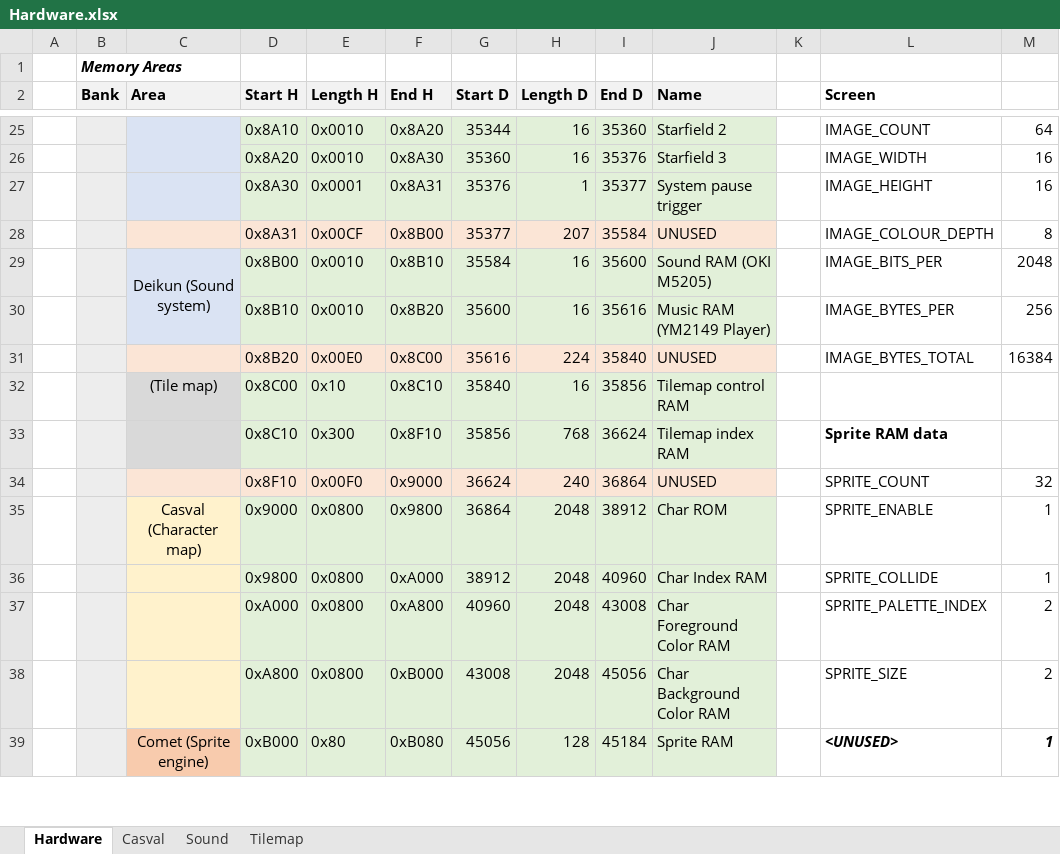
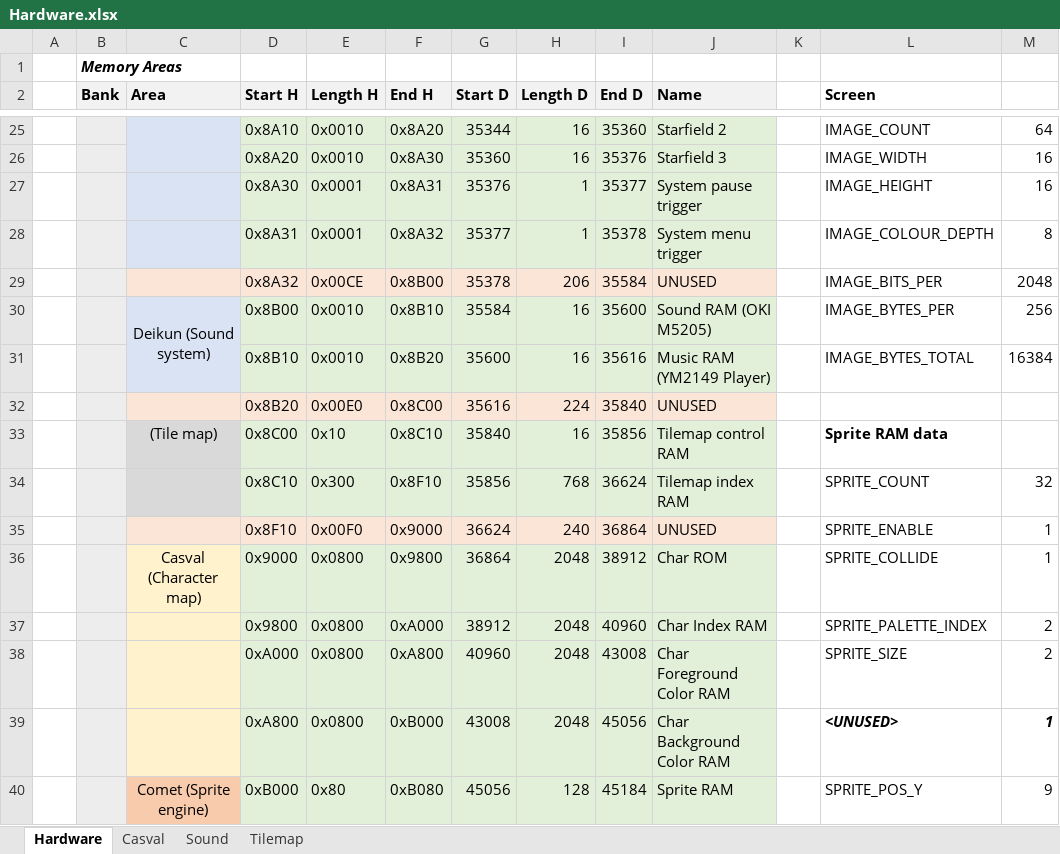
Before and after one commit to misteraddons/MiSTer-HFCR, an Excel workbook: docs/Hardware.xlsx, sheet Hardware, drawn as a sheet; only a part is shown, gaps mark what is left out; values as stored, in another font and other column widths than the file's, no borders; addresses are those after the commit; rows hold the shown columns only; the diff covers the shown part only; the diff names each change by its address in the sheet, - before the commit and + after, or states it on an @@ line.

Commit message:
Add menu triggers, formal starfield class, pilot demo update

```diff
--- a/docs/Hardware.xlsx (sheet Hardware)
+++ b/docs/Hardware.xlsx (sheet Hardware)
-C28 fill: #FBE5D6
+C28 fill: #DAE3F3
-D28:J28 fill: #FBE5D6
+D28:J28 fill: #E2F0D9
-E28 (Length H): 0x00CF
+E28 (Length H): 0x0001
-F28 (End H): 0x8B00
+F28 (End H): 0x8A32
-H28 (Length D): 207
+H28 (Length D): 1
-I28 (End D): 35584
+I28 (End D): 35378
-J28 (Name): UNUSED
+J28 (Name): System menu trigger
+row 29:  |  |  | 0x8A32 | 0x00CE | 0x8B00 | 35378 | 206 | 35584 | UNUSED |  | IMAGE_BITS_PER | 2048
-L30 (Screen): IMAGE_BITS_PER
+L30 (Screen): IMAGE_BYTES_PER
-M30: 2048
+M30: 256
-L31 (Screen): IMAGE_BYTES_PER
+L31 (Screen): IMAGE_BYTES_TOTAL
-M31: 256
+M31: 16384
-L32 (Screen): IMAGE_BYTES_TOTAL
+L32 (Screen): (empty)
-M32: 16384
+M32: (empty)
-L33 (Screen): (empty)
+L33 (Screen): Sprite RAM data
-L34 (Screen): Sprite RAM data
+L34 (Screen): SPRITE_COUNT
-L34 bold: on
+L34 bold: off
-M34: (empty)
+M34: 32
-L35 (Screen): SPRITE_COUNT
+L35 (Screen): SPRITE_ENABLE
-M35: 32
+M35: 1
-L36 (Screen): SPRITE_ENABLE
+L36 (Screen): SPRITE_COLLIDE
-L37 (Screen): SPRITE_COLLIDE
+L37 (Screen): SPRITE_PALETTE_INDEX
-M37: 1
+M37: 2
-L38 (Screen): SPRITE_PALETTE_INDEX
+L38 (Screen): SPRITE_SIZE
-L39 (Screen): SPRITE_SIZE
+L39 (Screen): <UNUSED>
@@ L39:M39 bold: off → on, italic: off → on @@
-M39: 2
+M39: 1
-L40 (Screen): <UNUSED>
+L40 (Screen): SPRITE_POS_Y
@@ L40:M40 bold: on → off, italic: on → off @@
-M40: 1
+M40: 9
```
Also changed, not shown: 2 added rows, 3 removed rows, 22 edited cells and cell formats elsewhere in this sheet, formulas that keep their value, 25 other files.
